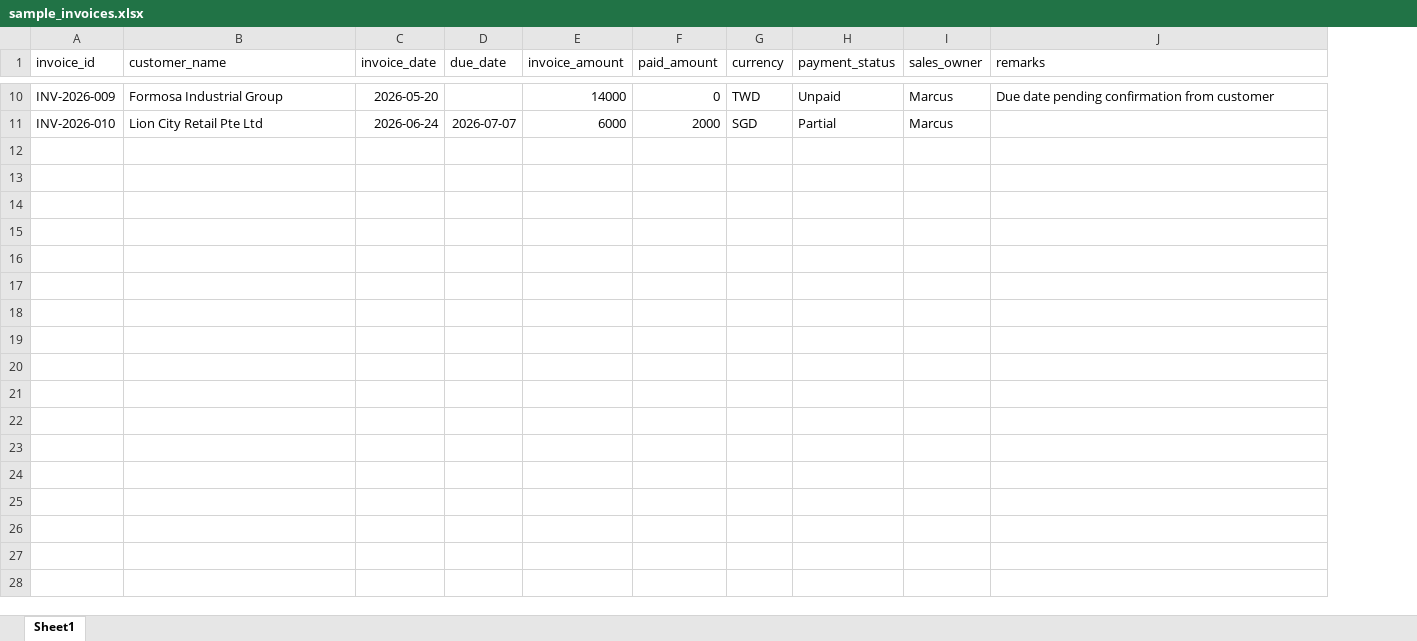
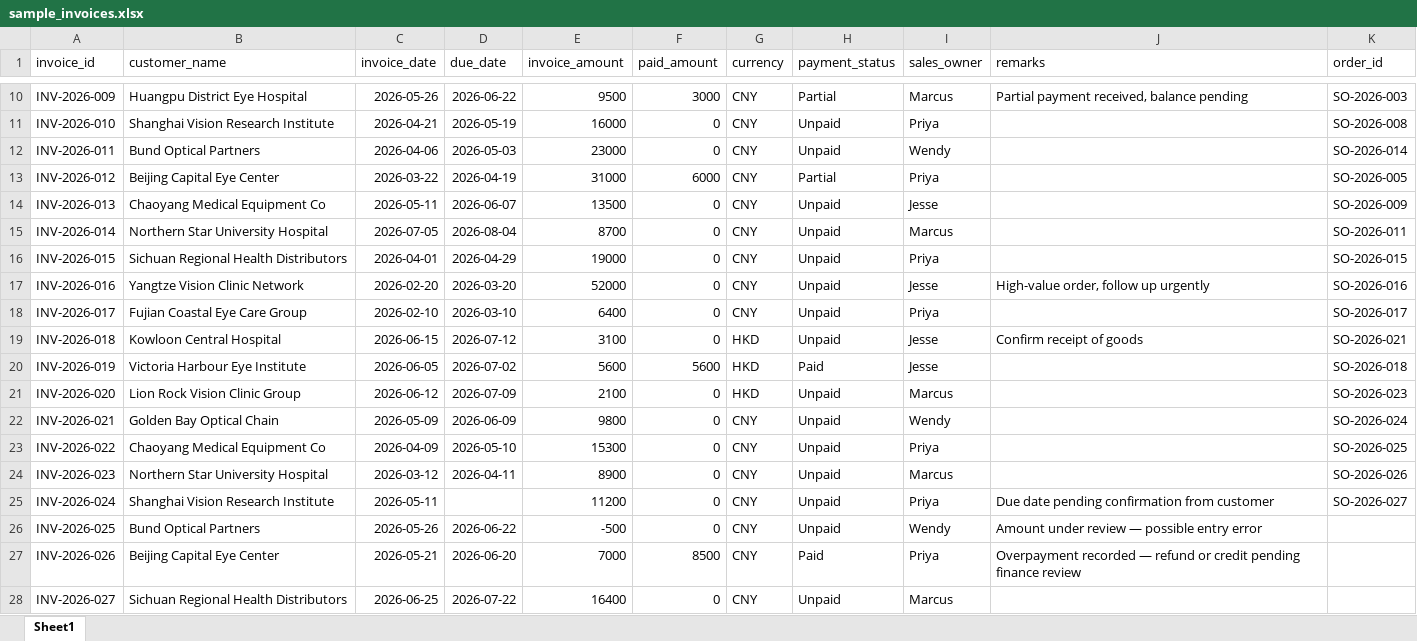
Before and after one commit to gwho/sales-ops, an Excel workbook: sample_data/sample_invoices.xlsx, sheet Sheet1, drawn as a sheet; only a part is shown, gaps mark what is left out; values as stored, in another font and other column widths than the file's, no borders; the diff covers the shown part only; the diff names each change by its address in the sheet, - before the commit and + after, or states it on an @@ line.

```diff
--- a/sample_data/sample_invoices.xlsx (sheet Sheet1)
+++ b/sample_data/sample_invoices.xlsx (sheet Sheet1)
+column K (order_id), rows 10-11: SO-2026-003 | SO-2026-008
-B10 (customer_name): Formosa Industrial Group
+B10 (customer_name): Huangpu District Eye Hospital
-C10 (invoice_date): 2026-05-20
+C10 (invoice_date): 2026-05-26
-D10 (due_date): (empty)
+D10 (due_date): 2026-06-22
-E10 (invoice_amount): 14000
+E10 (invoice_amount): 9500
-F10 (paid_amount): 0
+F10 (paid_amount): 3000
-G10 (currency): TWD
+G10 (currency): CNY
-H10 (payment_status): Unpaid
+H10 (payment_status): Partial
-J10 (remarks): Due date pending confirmation from customer
+J10 (remarks): Partial payment received, balance pending
-B11 (customer_name): Lion City Retail Pte Ltd
+B11 (customer_name): Shanghai Vision Research Institute
-C11 (invoice_date): 2026-06-24
+C11 (invoice_date): 2026-04-21
-D11 (due_date): 2026-07-07
+D11 (due_date): 2026-05-19
-E11 (invoice_amount): 6000
+E11 (invoice_amount): 16000
-F11 (paid_amount): 2000
+F11 (paid_amount): 0
-G11 (currency): SGD
+G11 (currency): CNY
-H11 (payment_status): Partial
+H11 (payment_status): Unpaid
-I11 (sales_owner): Marcus
+I11 (sales_owner): Priya
+row 12: INV-2026-011 | Bund Optical Partners | 2026-04-06 | 2026-05-03 | 23000 | 0 | CNY | Unpaid | Wendy |  | SO-2026-014
+row 13: INV-2026-012 | Beijing Capital Eye Center | 2026-03-22 | 2026-04-19 | 31000 | 6000 | CNY | Partial | Priya |  | SO-2026-005
+row 14: INV-2026-013 | Chaoyang Medical Equipment Co | 2026-05-11 | 2026-06-07 | 13500 | 0 | CNY | Unpaid | Jesse |  | SO-2026-009
+row 15: INV-2026-014 | Northern Star University Hospital | 2026-07-05 | 2026-08-04 | 8700 | 0 | CNY | Unpaid | Marcus |  | SO-2026-011
+row 16: INV-2026-015 | Sichuan Regional Health Distributors | 2026-04-01 | 2026-04-29 | 19000 | 0 | CNY | Unpaid | Priya |  | SO-2026-015
+row 17: INV-2026-016 | Yangtze Vision Clinic Network | 2026-02-20 | 2026-03-20 | 52000 | 0 | CNY | Unpaid | Jesse | High-value order, follow up urgently | SO-2026-016
+row 18: INV-2026-017 | Fujian Coastal Eye Care Group | 2026-02-10 | 2026-03-10 | 6400 | 0 | CNY | Unpaid | Priya |  | SO-2026-017
+row 19: INV-2026-018 | Kowloon Central Hospital | 2026-06-15 | 2026-07-12 | 3100 | 0 | HKD | Unpaid | Jesse | Confirm receipt of goods | SO-2026-021
+row 20: INV-2026-019 | Victoria Harbour Eye Institute | 2026-06-05 | 2026-07-02 | 5600 | 5600 | HKD | Paid | Jesse |  | SO-2026-018
+row 21: INV-2026-020 | Lion Rock Vision Clinic Group | 2026-06-12 | 2026-07-09 | 2100 | 0 | HKD | Unpaid | Marcus |  | SO-2026-023
+row 22: INV-2026-021 | Golden Bay Optical Chain | 2026-05-09 | 2026-06-09 | 9800 | 0 | CNY | Unpaid | Wendy |  | SO-2026-024
+row 23: INV-2026-022 | Chaoyang Medical Equipment Co | 2026-04-09 | 2026-05-10 | 15300 | 0 | CNY | Unpaid | Priya |  | SO-2026-025
+row 24: INV-2026-023 | Northern Star University Hospital | 2026-03-12 | 2026-04-11 | 8900 | 0 | CNY | Unpaid | Marcus |  | SO-2026-026
+row 25: INV-2026-024 | Shanghai Vision Research Institute | 2026-05-11 |  | 11200 | 0 | CNY | Unpaid | Priya | Due date pending confirmation from customer | SO-2026-027
+row 26: INV-2026-025 | Bund Optical Partners | 2026-05-26 | 2026-06-22 | -500 | 0 | CNY | Unpaid | Wendy | Amount under review — possible entry error
+row 27: INV-2026-026 | Beijing Capital Eye Center | 2026-05-21 | 2026-06-20 | 7000 | 8500 | CNY | Paid | Priya | Overpayment recorded — refund or credit pending finance review
+row 28: INV-2026-027 | Sichuan Regional Health Distributors | 2026-06-25 | 2026-07-22 | 16400 | 0 | CNY | Unpaid | Marcus
```
Also changed, not shown: 60 edited cells elsewhere in this sheet, sample_data/sample_inventory.xlsx, sample_data/sample_orders.xlsx, 29 other files.
